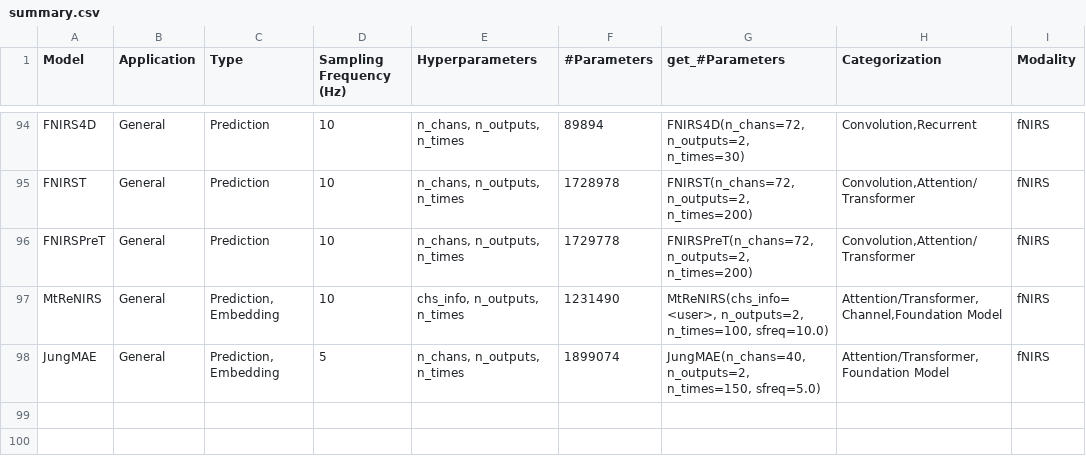
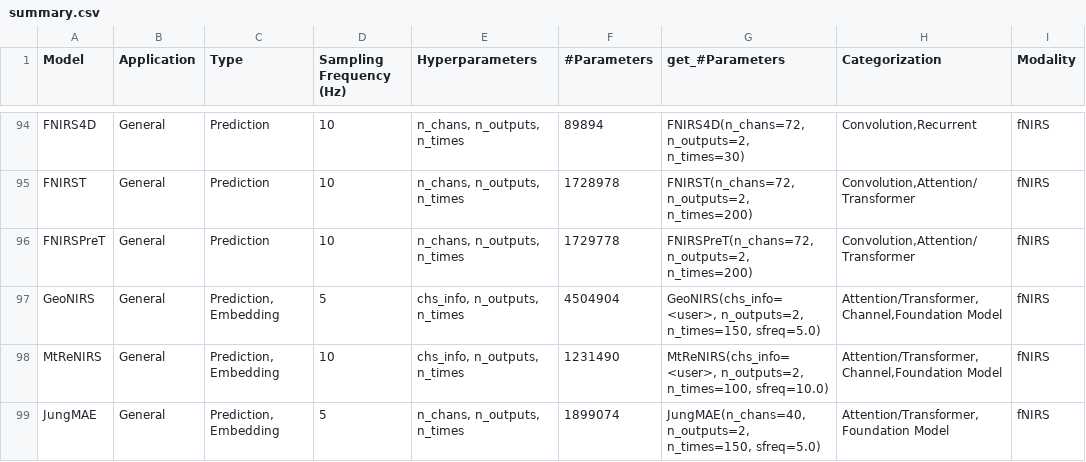
Before and after one commit to braindecode/braindecode, a CSV file: braindecode/models/summary.csv, drawn as a sheet; only a part is shown, gaps mark what is left out; the diff names each change by its address in the sheet, - before the commit and + after, or states it on an @@ line.

```diff
--- a/braindecode/models/summary.csv
+++ b/braindecode/models/summary.csv
+row 97: GeoNIRS | General | Prediction, Embedding | 5 | chs_info, n_outputs, n_times | 4504904 | GeoNIRS(chs_info=<user>, n_outputs=2, n_times=150, sfreq=5.0) | Attention/Transformer,Channel,Foundation Model | fNIRS
```
Also changed, not shown: 9 other files.
